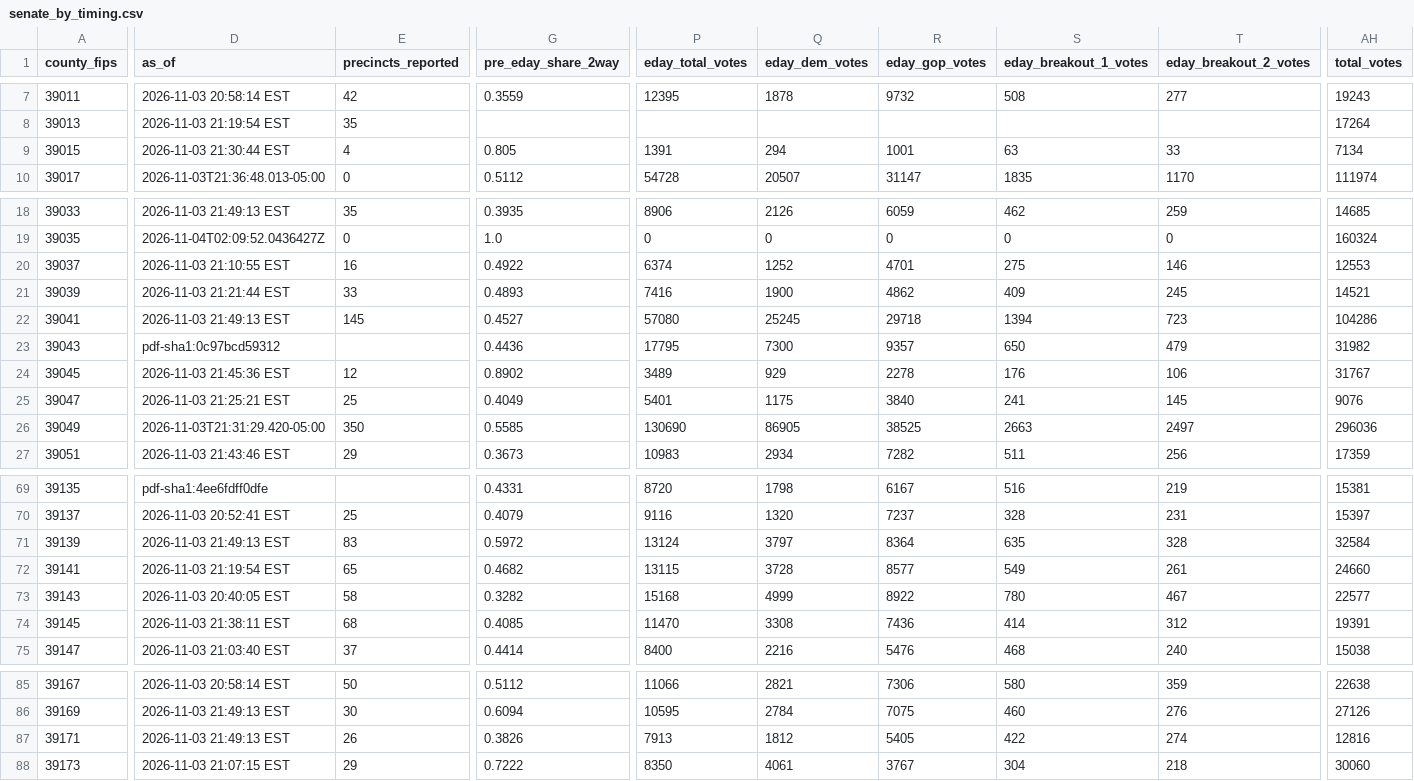
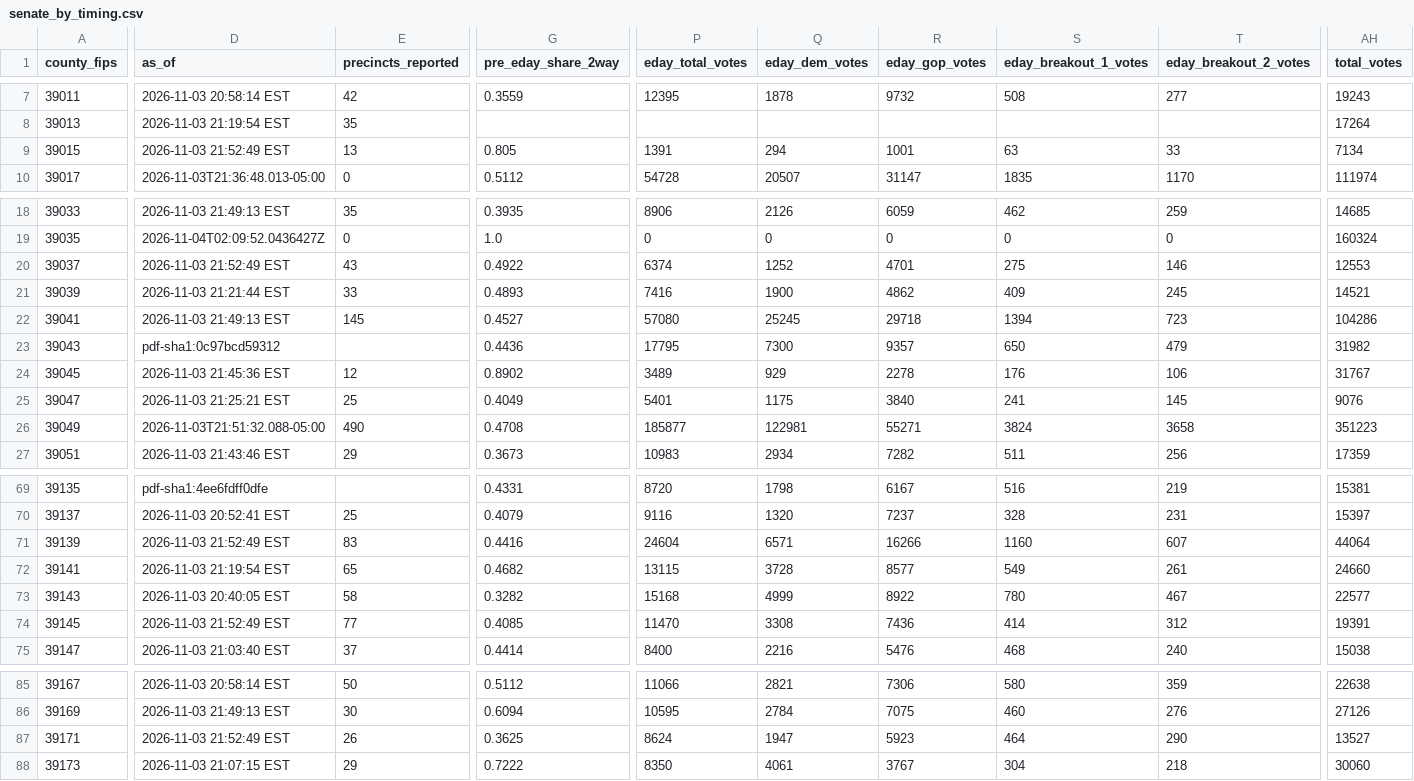
Before and after one commit to dscarvalone/scrapers2026, a CSV file: results/senate_by_timing.csv, drawn as a sheet; only a part is shown, gaps mark what is left out; the diff covers the shown part only; the diff names each change by its address in the sheet, - before the commit and + after, or states it on an @@ line.

```diff
--- a/results/senate_by_timing.csv
+++ b/results/senate_by_timing.csv
-D9 (as_of): 2026-11-03 21:30:44 EST
+D9 (as_of): 2026-11-03 21:52:49 EST
-E9 (precincts_reported): 4
+E9 (precincts_reported): 13
-D20 (as_of): 2026-11-03 21:10:55 EST
+D20 (as_of): 2026-11-03 21:52:49 EST
-E20 (precincts_reported): 16
+E20 (precincts_reported): 43
-D26 (as_of): 2026-11-03T21:31:29.420-05:00
+D26 (as_of): 2026-11-03T21:51:32.088-05:00
-E26 (precincts_reported): 350
+E26 (precincts_reported): 490
-G26 (pre_eday_share_2way): 0.5585
+G26 (pre_eday_share_2way): 0.4708
-P26 (eday_total_votes): 130690
+P26 (eday_total_votes): 185877
-Q26 (eday_dem_votes): 86905
+Q26 (eday_dem_votes): 122981
-R26 (eday_gop_votes): 38525
+R26 (eday_gop_votes): 55271
-S26 (eday_breakout_1_votes): 2663
+S26 (eday_breakout_1_votes): 3824
-T26 (eday_breakout_2_votes): 2497
+T26 (eday_breakout_2_votes): 3658
-AH26 (total_votes): 296036
+AH26 (total_votes): 351223
-D71 (as_of): 2026-11-03 21:49:13 EST
+D71 (as_of): 2026-11-03 21:52:49 EST
-G71 (pre_eday_share_2way): 0.5972
+G71 (pre_eday_share_2way): 0.4416
-P71 (eday_total_votes): 13124
+P71 (eday_total_votes): 24604
-Q71 (eday_dem_votes): 3797
+Q71 (eday_dem_votes): 6571
-R71 (eday_gop_votes): 8364
+R71 (eday_gop_votes): 16266
-S71 (eday_breakout_1_votes): 635
+S71 (eday_breakout_1_votes): 1160
-T71 (eday_breakout_2_votes): 328
+T71 (eday_breakout_2_votes): 607
-AH71 (total_votes): 32584
+AH71 (total_votes): 44064
-D74 (as_of): 2026-11-03 21:38:11 EST
+D74 (as_of): 2026-11-03 21:52:49 EST
-E74 (precincts_reported): 68
+E74 (precincts_reported): 77
-D87 (as_of): 2026-11-03 21:49:13 EST
+D87 (as_of): 2026-11-03 21:52:49 EST
-G87 (pre_eday_share_2way): 0.3826
+G87 (pre_eday_share_2way): 0.3625
-P87 (eday_total_votes): 7913
+P87 (eday_total_votes): 8624
-Q87 (eday_dem_votes): 1812
+Q87 (eday_dem_votes): 1947
-R87 (eday_gop_votes): 5405
+R87 (eday_gop_votes): 5923
-S87 (eday_breakout_1_votes): 422
+S87 (eday_breakout_1_votes): 464
-T87 (eday_breakout_2_votes): 274
+T87 (eday_breakout_2_votes): 290
-AH87 (total_votes): 12816
+AH87 (total_votes): 13527
```
Also changed, not shown: 59 edited cells elsewhere in this file, counties/licking/data/summary_wide.csv, results/senate_statewide_by_county.csv, 1 other file.
